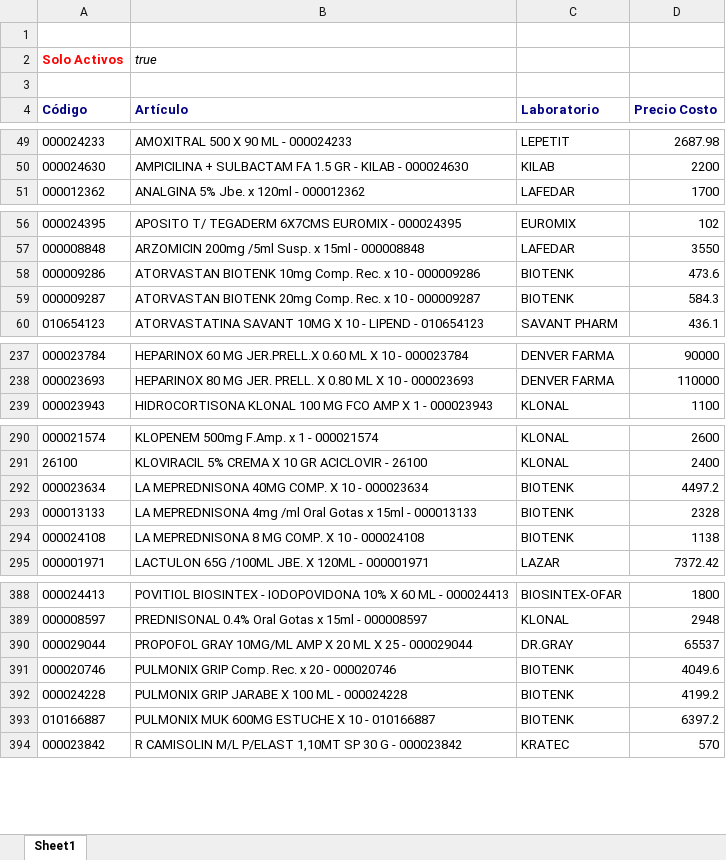
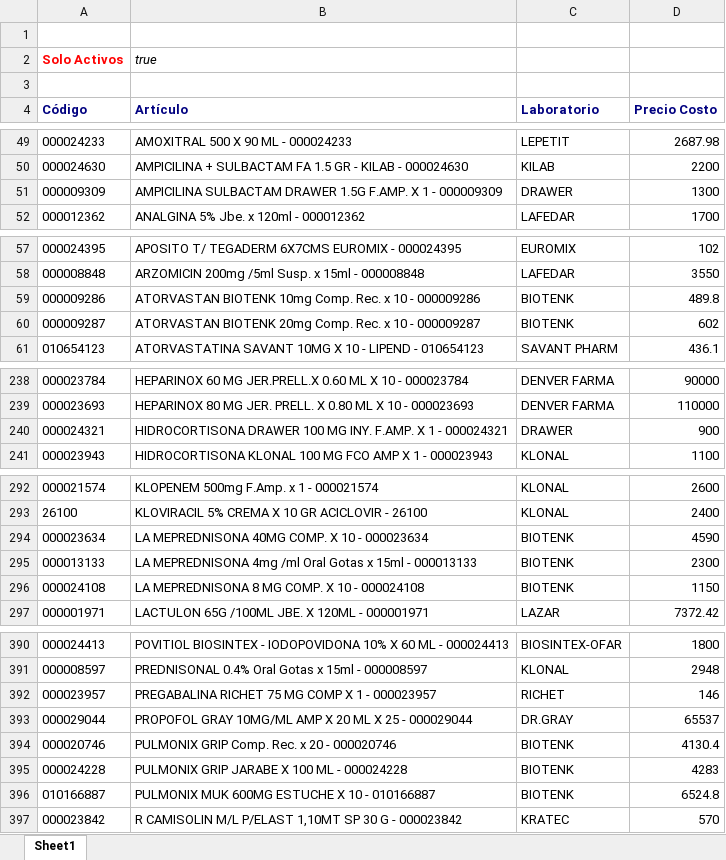
Before and after one commit to saucesit/fedafar-tools, an Excel workbook: price_list.xlsx, sheet Sheet1, drawn as a sheet; only a part is shown, gaps mark what is left out; values as stored, in another font and other column widths than the file's, no borders; addresses are those after the commit; the diff covers the shown part only; the diff names each change by its address in the sheet, - before the commit and + after, or states it on an @@ line.

Commit message:
sync: stock y precios actualizados mié. 19/08/2026

```diff
--- a/price_list.xlsx (sheet Sheet1)
+++ b/price_list.xlsx (sheet Sheet1)
+row 51: 000009309 | AMPICILINA SULBACTAM DRAWER 1.5G F.AMP. X 1 - 000009309 | DRAWER | 1300
-D59 (Precio Costo): 473.6
+D59 (Precio Costo): 489.8
-D60 (Precio Costo): 584.3
+D60 (Precio Costo): 602
+row 240: 000024321 | HIDROCORTISONA DRAWER 100 MG INY. F.AMP. X 1 - 000024321 | DRAWER | 900
-D294 (Precio Costo): 4497.2
+D294 (Precio Costo): 4590
-D295 (Precio Costo): 2328
+D295 (Precio Costo): 2300
-D296 (Precio Costo): 1138
+D296 (Precio Costo): 1150
+row 392: 000023957 | PREGABALINA RICHET 75 MG COMP X 1 - 000023957 | RICHET | 146
-D394 (Precio Costo): 4049.6
+D394 (Precio Costo): 4130.4
-D395 (Precio Costo): 4199.2
+D395 (Precio Costo): 4283
-D396 (Precio Costo): 6397.2
+D396 (Precio Costo): 6524.8
```
Also changed, not shown: 37 edited cells elsewhere in this sheet, 1 other file.
